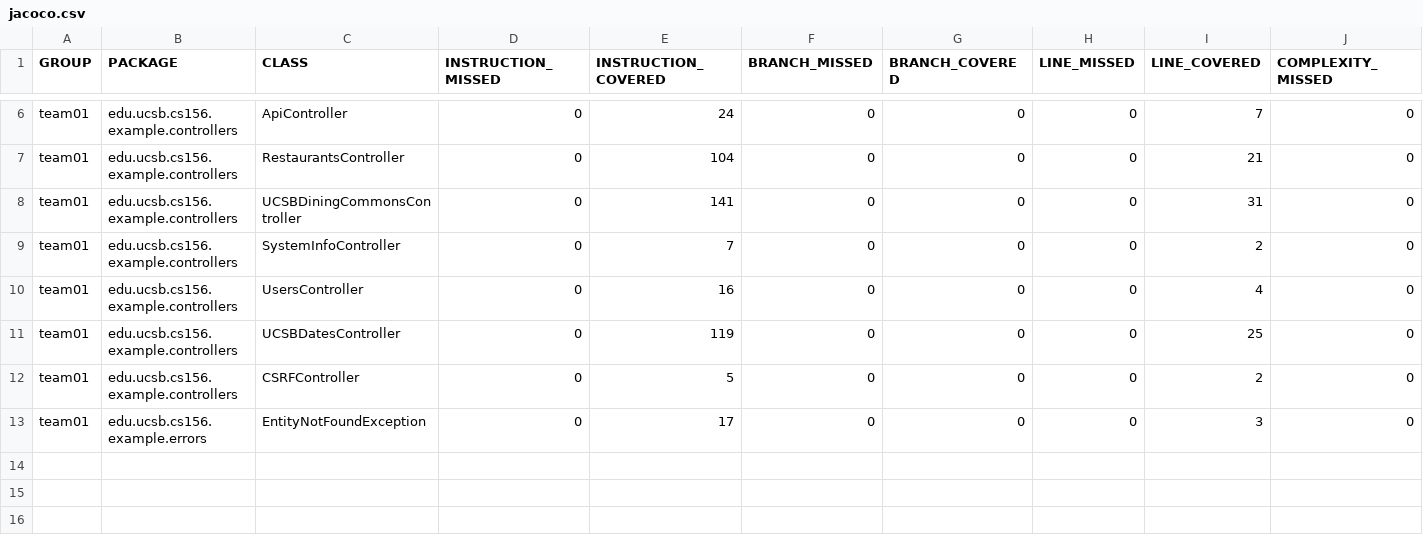
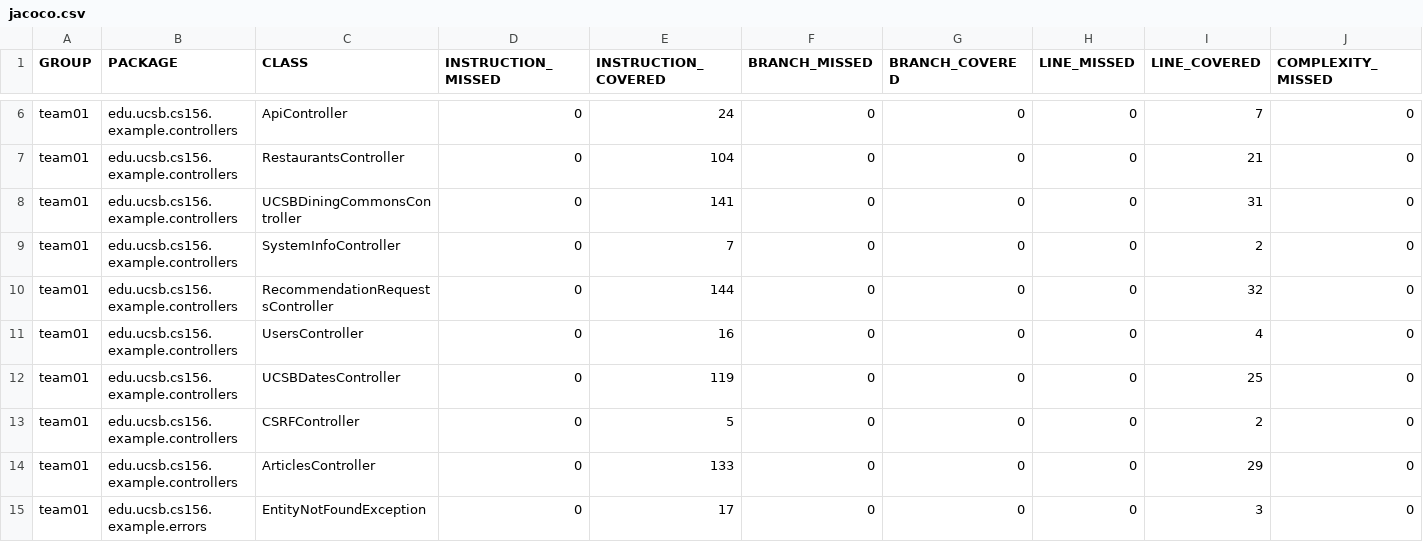
Before and after one commit to ucsb-cs156-f24/team01-f24-14, a CSV file: jacoco/jacoco.csv, drawn as a sheet; only a part is shown, gaps mark what is left out; rows hold the shown columns only; the diff names each change by its address in the sheet, - before the commit and + after, or states it on an @@ line.

Commit message:
Deploying to gh-pages from @ ucsb-cs156-f24/team01-f24-14@db71a8f63aa20014e36979e2ae62e8e29710619d 🚀

```diff
--- a/jacoco/jacoco.csv
+++ b/jacoco/jacoco.csv
+row 10: team01 | edu.ucsb.cs156.example.controllers | RecommendationRequestsController | 0 | 144 | 0 | 0 | 0 | 32 | 0
+row 14: team01 | edu.ucsb.cs156.example.controllers | ArticlesController | 0 | 133 | 0 | 0 | 0 | 29 | 0
```
Also changed, not shown: 9 other files.
